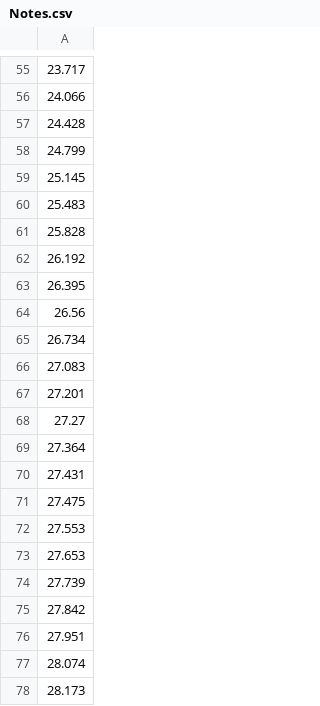
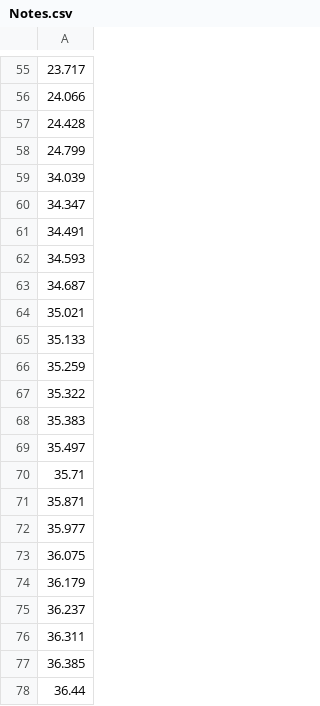
Before and after one commit to wata0611/Remix, a CSV file: Assets/Resources/CSV/Notes.csv, drawn as a sheet; only a part is shown, gaps mark what is left out; the shorter side is filled out with more unchanged rows; the diff covers the shown part only; the diff names each change by its address in the sheet, - before the commit and + after, or states it on an @@ line.

```diff
--- a/Assets/Resources/CSV/Notes.csv
+++ b/Assets/Resources/CSV/Notes.csv
-row 59: 25.145
-row 60: 25.483
-row 61: 25.828
-row 62: 26.192
-row 63: 26.395
-row 64: 26.56
-row 65: 26.734
-row 66: 27.083
-row 67: 27.201
-row 68: 27.27
-row 69: 27.364
-row 70: 27.431
-row 71: 27.475
-row 72: 27.553
-row 73: 27.653
-row 74: 27.739
-row 75: 27.842
-row 76: 27.951
-row 77: 28.074
-row 78: 28.173
```
Also changed, not shown: 177 removed rows elsewhere in this file.
